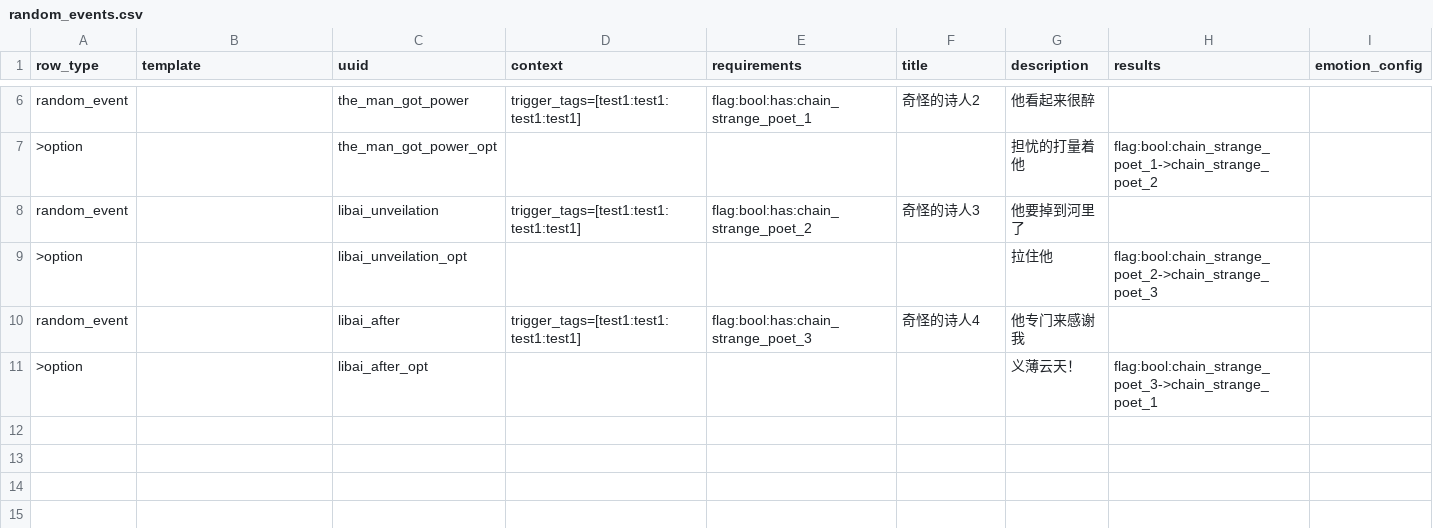
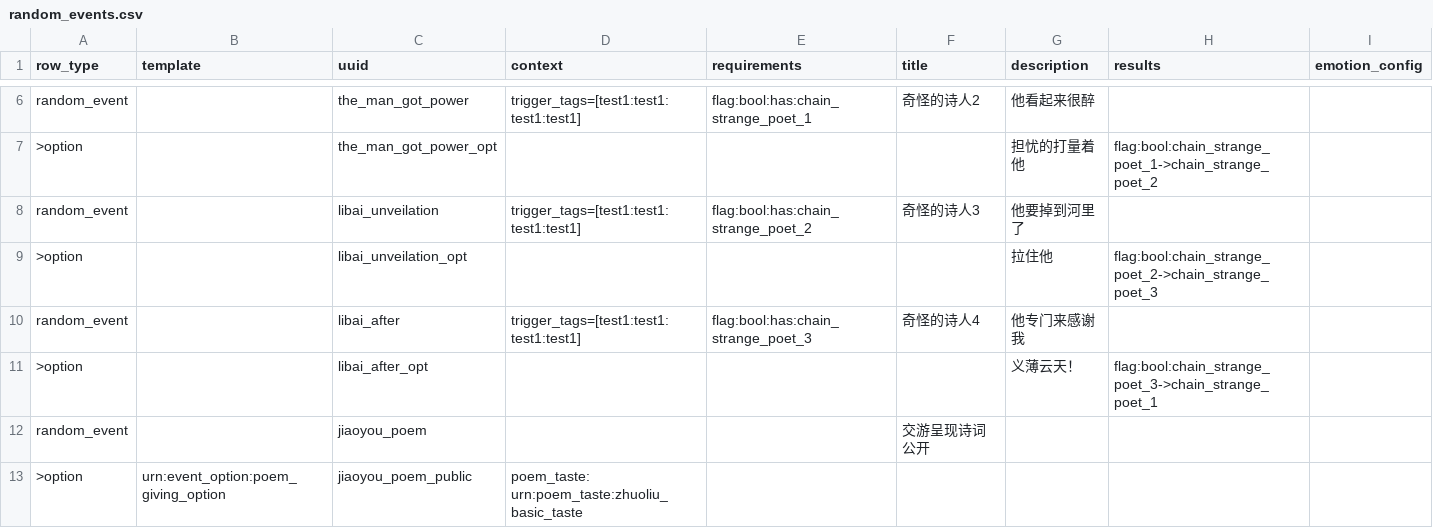
Before and after one commit to 67-68/poem_map_project, a CSV file: data/random_events/random_events.csv, drawn as a sheet; only a part is shown, gaps mark what is left out.

```diff
--- a/data/random_events/random_events.csv
+++ b/data/random_events/random_events.csv
@@ -11 +11,3 @@ random_event,,libai_after,trigger_tags=[test1:test1:test1:test1],flag:bool:has:c
 >option,,libai_after_opt,,,,义薄云天！,flag:bool:chain_strange_poet_3->chain_strange_poet_1,
+random_event,,jiaoyou_poem,,,交游呈现诗词公开,,,
+>option,urn:event_option:poem_giving_option,jiaoyou_poem_public,poem_taste: urn:poem_taste:zhuoliu_basic_taste,,,,,
```
Also changed, not shown: 18 other files.
